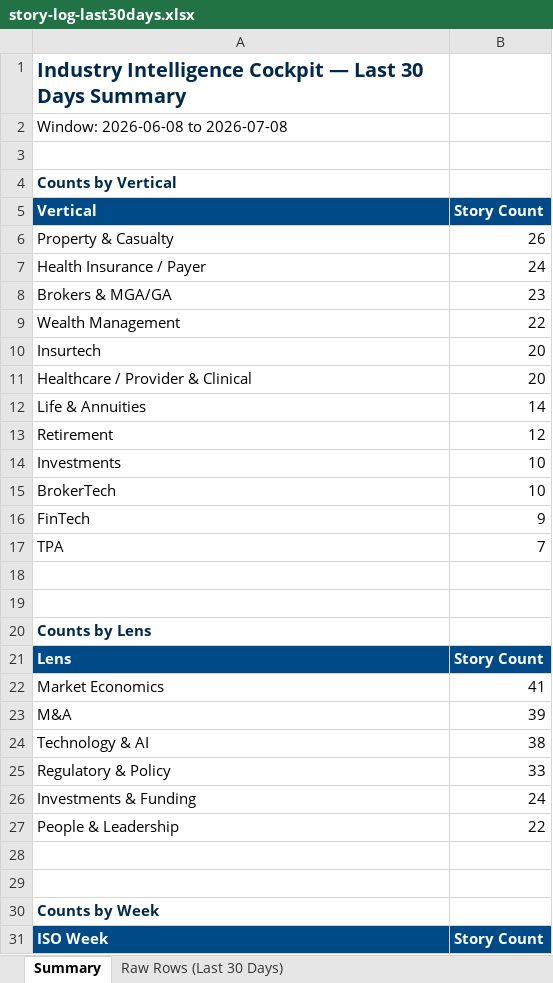
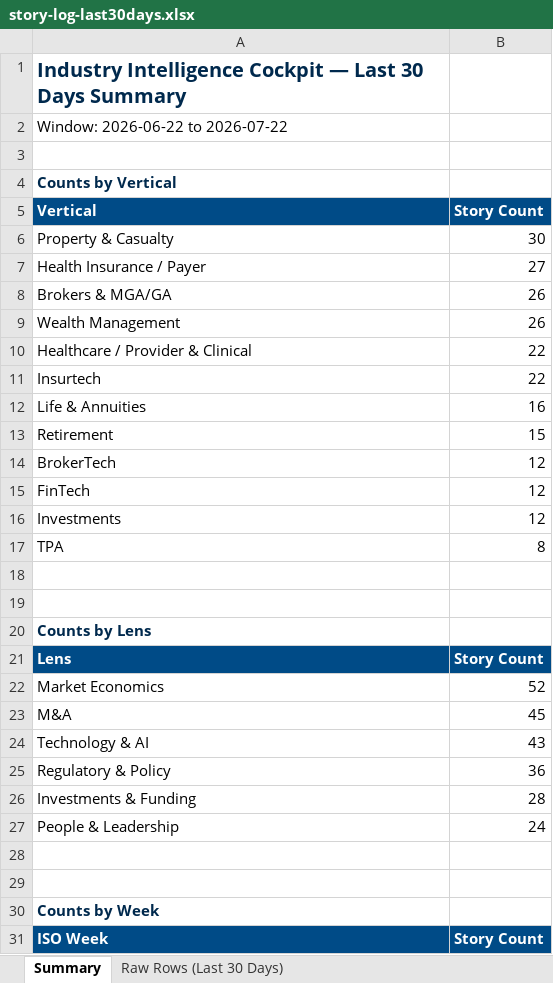
Before and after one commit to dsivakumar81/DailyIndustryBrief, an Excel workbook: cockpit-data/story-log-last30days.xlsx, sheet Summary, drawn as a sheet; only a part is shown; values as stored, in another font and other column widths than the file's, no borders; removed rows and columns are numbered as before the commit, all else as after; the diff covers the shown part only; the diff names each change by its address in the sheet, - before the commit and + after, or states it on an @@ line.

```diff
--- a/cockpit-data/story-log-last30days.xlsx (sheet Summary)
+++ b/cockpit-data/story-log-last30days.xlsx (sheet Summary)
-A2 (Vertical): Window: 2026-06-08 to 2026-07-08
+A2 (Vertical): Window: 2026-06-22 to 2026-07-22
-B6 (Story Count): 26
+B6 (Story Count): 30
-B7 (Story Count): 24
+B7 (Story Count): 27
-B8 (Story Count): 23
+B8 (Story Count): 26
-B9 (Story Count): 22
+B9 (Story Count): 26
-row 10: Insurtech | 20
-B10 (Story Count): 20
+B10 (Story Count): 22
+row 11: Insurtech | 22
-B12 (Story Count): 14
+B12 (Story Count): 16
-B13 (Story Count): 12
+B13 (Story Count): 15
-row 14: Investments | 10
-B14 (Story Count): 10
+B14 (Story Count): 12
-B15 (Story Count): 9
+B15 (Story Count): 12
+row 16: Investments | 12
-B17 (Story Count): 7
+B17 (Story Count): 8
-B22 (Story Count): 41
+B22 (Story Count): 52
-B23 (Story Count): 39
+B23 (Story Count): 45
-B24 (Story Count): 38
+B24 (Story Count): 43
-B25 (Story Count): 33
+B25 (Story Count): 36
-B26 (Story Count): 24
+B26 (Story Count): 28
-B27 (Story Count): 22
+B27 (Story Count): 24
```
Also changed, not shown: 1 added row elsewhere in this sheet, sheet Raw Rows (Last 30 Days), 4 other files.
